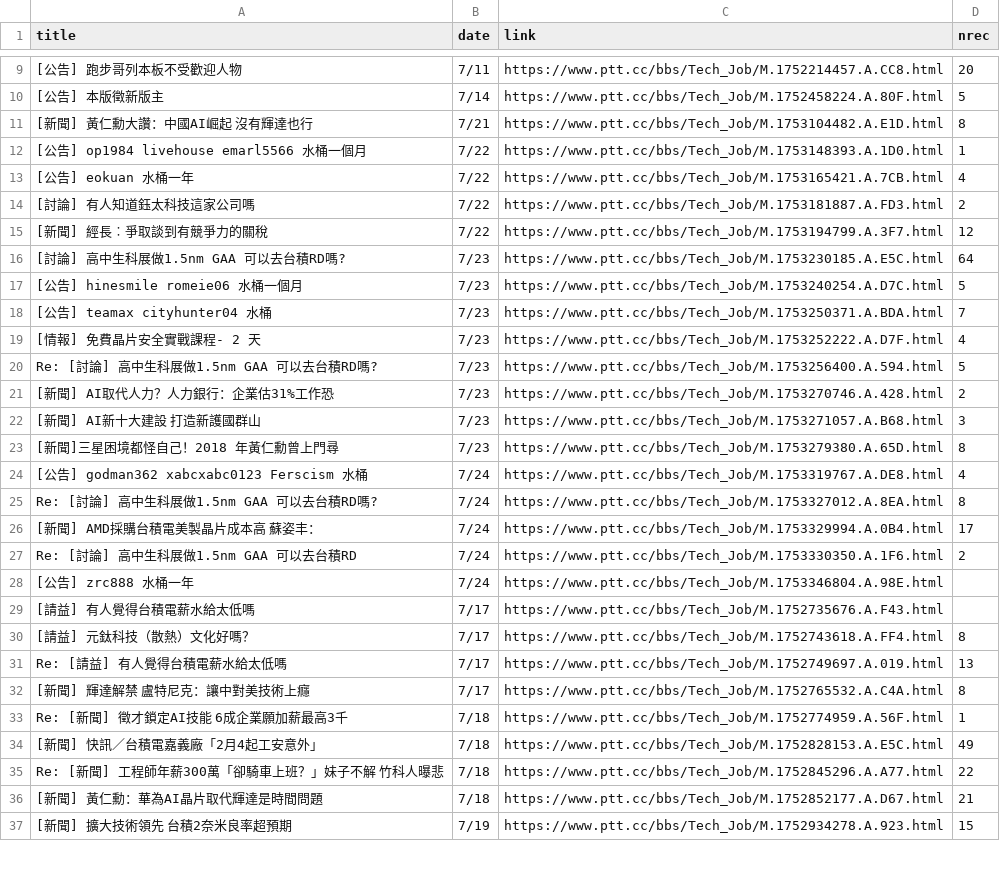
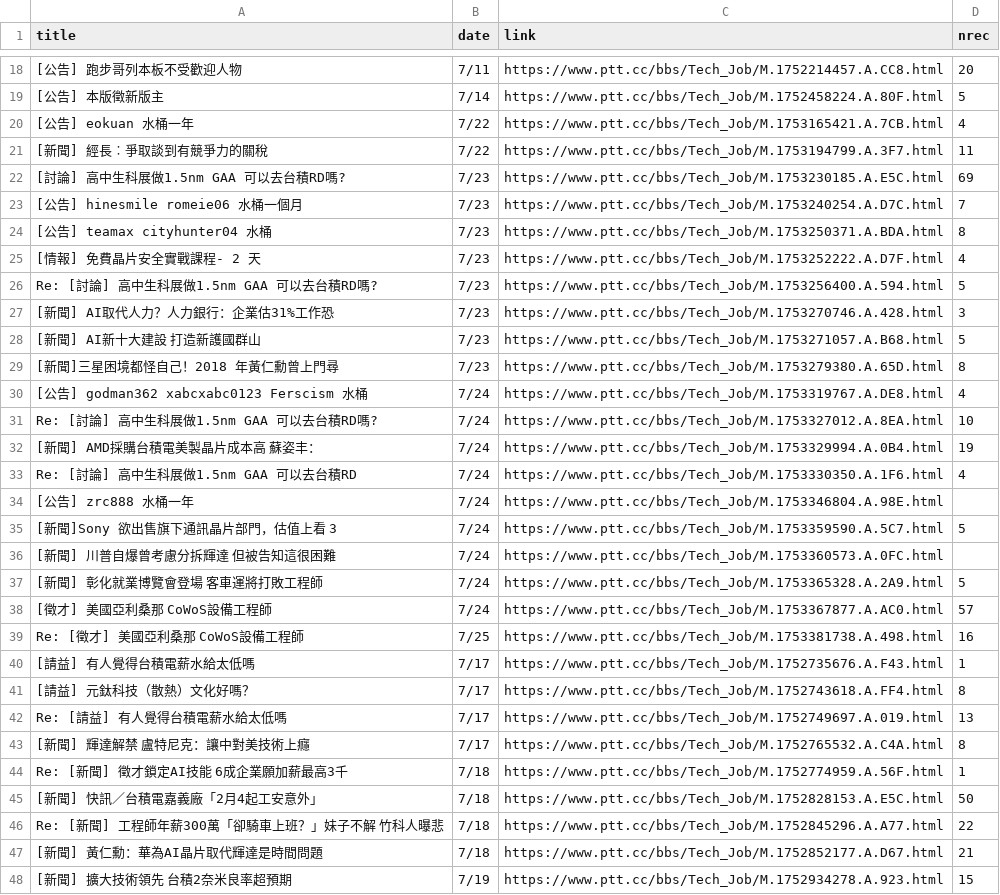
Before and after one commit to chen3088/RAG_learning-project, a CSV file: Tech_job/Tech_job_raw.csv, drawn as a sheet; only a part is shown, gaps mark what is left out; the diff covers the shown part only.

```diff
--- a/Tech_job/Tech_job_raw.csv
+++ b/Tech_job/Tech_job_raw.csv
@@ -10,21 +19,23 @@
 [公告] 本版徵新版主,7/14,https://www.ptt.cc/bbs/Tech_Job/M.1752458224.A.80F.html,5
-[新聞] 黃仁勳大讚：中國AI崛起 沒有輝達也行,7/21,https://www.ptt.cc/bbs/Tech_Job/M.1753104482.A.E1D.html,8
-[公告] op1984 livehouse emarl5566 水桶一個月,7/22,https://www.ptt.cc/bbs/Tech_Job/M.1753148393.A.1D0.html,1
 [公告] eokuan 水桶一年,7/22,https://www.ptt.cc/bbs/Tech_Job/M.1753165421.A.7CB.html,4
-[討論] 有人知道鈺太科技這家公司嗎,7/22,https://www.ptt.cc/bbs/Tech_Job/M.1753181887.A.FD3.html,2
-[新聞] 經長︰爭取談到有競爭力的關稅,7/22,https://www.ptt.cc/bbs/Tech_Job/M.1753194799.A.3F7.html,12
-[討論] 高中生科展做1.5nm GAA 可以去台積RD嗎?,7/23,https://www.ptt.cc/bbs/Tech_Job/M.1753230185.A.E5C.html,64
-[公告] hinesmile romeie06 水桶一個月,7/23,https://www.ptt.cc/bbs/Tech_Job/M.1753240254.A.D7C.html,5
-[公告] teamax cityhunter04 水桶,7/23,https://www.ptt.cc/bbs/Tech_Job/M.1753250371.A.BDA.html,7
+[新聞] 經長︰爭取談到有競爭力的關稅,7/22,https://www.ptt.cc/bbs/Tech_Job/M.1753194799.A.3F7.html,11
+[討論] 高中生科展做1.5nm GAA 可以去台積RD嗎?,7/23,https://www.ptt.cc/bbs/Tech_Job/M.1753230185.A.E5C.html,69
+[公告] hinesmile romeie06 水桶一個月,7/23,https://www.ptt.cc/bbs/Tech_Job/M.1753240254.A.D7C.html,7
+[公告] teamax cityhunter04 水桶,7/23,https://www.ptt.cc/bbs/Tech_Job/M.1753250371.A.BDA.html,8
 [情報] 免費晶片安全實戰課程- 2 天,7/23,https://www.ptt.cc/bbs/Tech_Job/M.1753252222.A.D7F.html,4
 Re: [討論] 高中生科展做1.5nm GAA 可以去台積RD嗎?,7/23,https://www.ptt.cc/bbs/Tech_Job/M.1753256400.A.594.html,5
-[新聞] AI取代人力？人力銀行：企業估31%工作恐,7/23,https://www.ptt.cc/bbs/Tech_Job/M.1753270746.A.428.html,2
-[新聞] AI新十大建設 打造新護國群山,7/23,https://www.ptt.cc/bbs/Tech_Job/M.1753271057.A.B68.html,3
+[新聞] AI取代人力？人力銀行：企業估31%工作恐,7/23,https://www.ptt.cc/bbs/Tech_Job/M.1753270746.A.428.html,3
+[新聞] AI新十大建設 打造新護國群山,7/23,https://www.ptt.cc/bbs/Tech_Job/M.1753271057.A.B68.html,5
 [新聞]三星困境都怪自己！2018 年黃仁勳曾上門尋,7/23,https://www.ptt.cc/bbs/Tech_Job/M.1753279380.A.65D.html,8
 [公告] godman362 xabcxabc0123 Ferscism 水桶,7/24,https://www.ptt.cc/bbs/Tech_Job/M.1753319767.A.DE8.html,4
-Re: [討論] 高中生科展做1.5nm GAA 可以去台積RD嗎?,7/24,https://www.ptt.cc/bbs/Tech_Job/M.1753327012.A.8EA.html,8
-[新聞] AMD採購台積電美製晶片成本高　蘇姿丰：,7/24,https://www.ptt.cc/bbs/Tech_Job/M.1753329994.A.0B4.html,17
-Re: [討論] 高中生科展做1.5nm GAA 可以去台積RD,7/24,https://www.ptt.cc/bbs/Tech_Job/M.1753330350.A.1F6.html,2
+Re: [討論] 高中生科展做1.5nm GAA 可以去台積RD嗎?,7/24,https://www.ptt.cc/bbs/Tech_Job/M.1753327012.A.8EA.html,10
+[新聞] AMD採購台積電美製晶片成本高　蘇姿丰：,7/24,https://www.ptt.cc/bbs/Tech_Job/M.1753329994.A.0B4.html,19
+Re: [討論] 高中生科展做1.5nm GAA 可以去台積RD,7/24,https://www.ptt.cc/bbs/Tech_Job/M.1753330350.A.1F6.html,4
 [公告] zrc888 水桶一年,7/24,https://www.ptt.cc/bbs/Tech_Job/M.1753346804.A.98E.html,
-[請益] 有人覺得台積電薪水給太低嗎,7/17,https://www.ptt.cc/bbs/Tech_Job/M.1752735676.A.F43.html,
+[新聞]Sony 欲出售旗下通訊晶片部門，估值上看 3,7/24,https://www.ptt.cc/bbs/Tech_Job/M.1753359590.A.5C7.html,5
+[新聞] 川普自爆曾考慮分拆輝達 但被告知這很困難,7/24,https://www.ptt.cc/bbs/Tech_Job/M.1753360573.A.0FC.html,
+[新聞] 彰化就業博覽會登場 客車運將打敗工程師,7/24,https://www.ptt.cc/bbs/Tech_Job/M.1753365328.A.2A9.html,5
+[徵才] 美國亞利桑那 CoWoS設備工程師,7/24,https://www.ptt.cc/bbs/Tech_Job/M.1753367877.A.AC0.html,57
+Re: [徵才] 美國亞利桑那 CoWoS設備工程師,7/25,https://www.ptt.cc/bbs/Tech_Job/M.1753381738.A.498.html,16
+[請益] 有人覺得台積電薪水給太低嗎,7/17,https://www.ptt.cc/bbs/Tech_Job/M.1752735676.A.F43.html,1
 [請益] 元鈦科技（散熱）文化好嗎？,7/17,https://www.ptt.cc/bbs/Tech_Job/M.1752743618.A.FF4.html,8
@@ -33,3 +44,3 @@ Re: [請益] 有人覺得台積電薪水給太低嗎,7/17,https://www.ptt.cc/bbs
 Re: [新聞] 徵才鎖定AI技能 6成企業願加薪最高3千,7/18,https://www.ptt.cc/bbs/Tech_Job/M.1752774959.A.56F.html,1
-[新聞] 快訊／台積電嘉義廠「2月4起工安意外」,7/18,https://www.ptt.cc/bbs/Tech_Job/M.1752828153.A.E5C.html,49
+[新聞] 快訊／台積電嘉義廠「2月4起工安意外」,7/18,https://www.ptt.cc/bbs/Tech_Job/M.1752828153.A.E5C.html,50
 Re: [新聞] 工程師年薪300萬「卻騎車上班？」妹子不解　竹科人曝悲,7/18,https://www.ptt.cc/bbs/Tech_Job/M.1752845296.A.A77.html,22
```
Also changed, not shown: 13 added rows, 3 removed rows and 9 edited cells elsewhere in this file, 18 other files.
